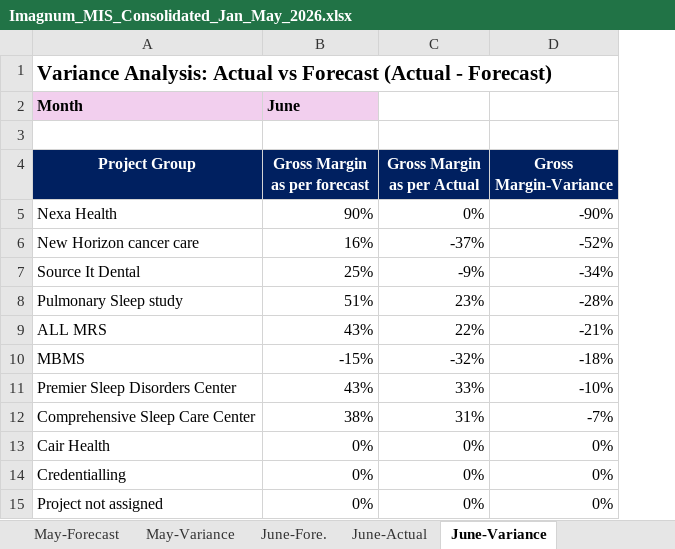
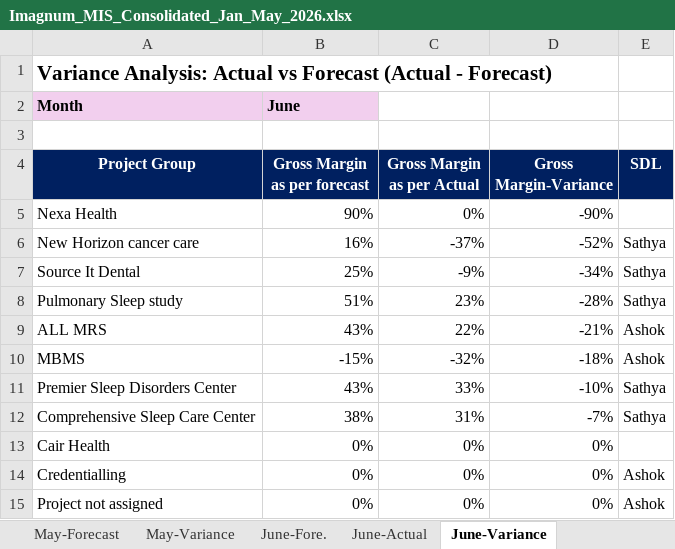
Before and after one commit to bhavanabollapragada-oss/imagnum-dashboard, an Excel workbook: data/Imagnum_MIS_Consolidated_Jan_May_2026.xlsx, sheet June-Variance, drawn as a sheet; only a part is shown; values as stored, in another font and other column widths than the file's, no borders; conditional formats not drawn; 1 other sheet too large or unreadable and not compared; the diff names each change by its address in the sheet, - before the commit and + after, or states it on an @@ line.

```diff
--- a/data/Imagnum_MIS_Consolidated_Jan_May_2026.xlsx (sheet June-Variance)
+++ b/data/Imagnum_MIS_Consolidated_Jan_May_2026.xlsx (sheet June-Variance)
@@ column E (SDL) unhidden, rows 6-15: Sathya | Sathya | Sathya | Ashok | Ashok | Sathya | Sathya |  | Ashok | Ashok @@
```
Also changed, not shown: sheet P&L - Bud., sheet US Bud-Exp, sheet May-Forecast, sheet MIS Actuals Jan-Jun, sheet Proforma- July, other sheet tabs, formulas that keep their value, hidden cells, 3 other files.
